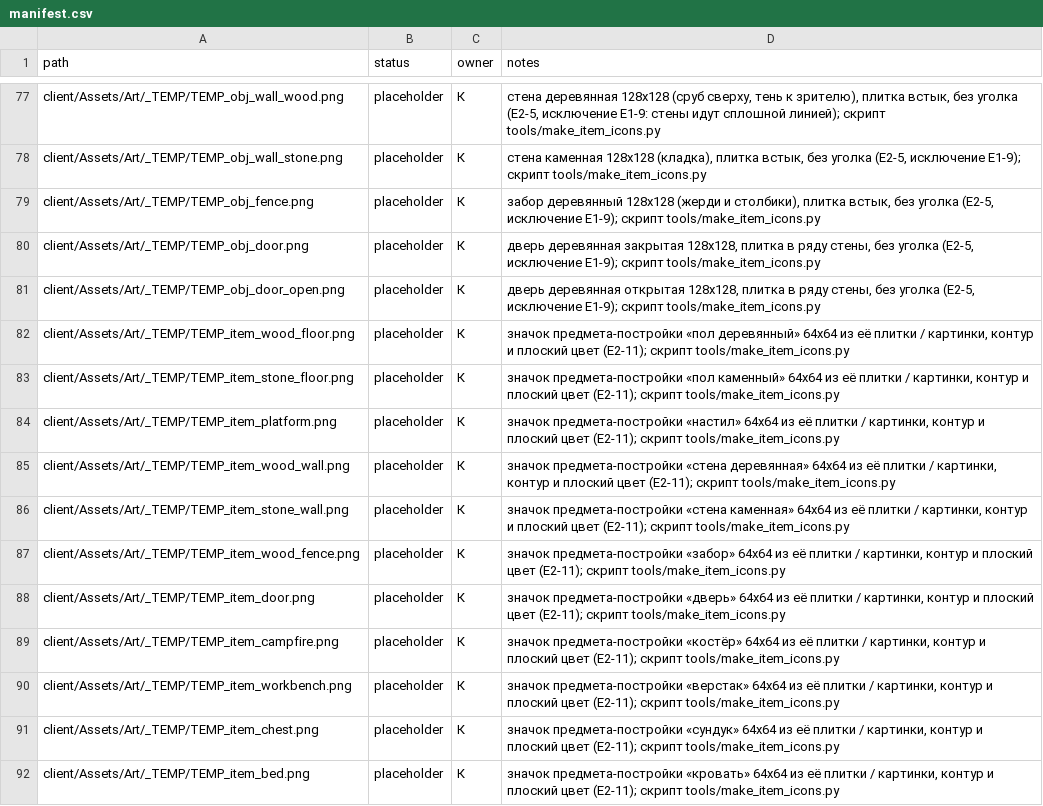
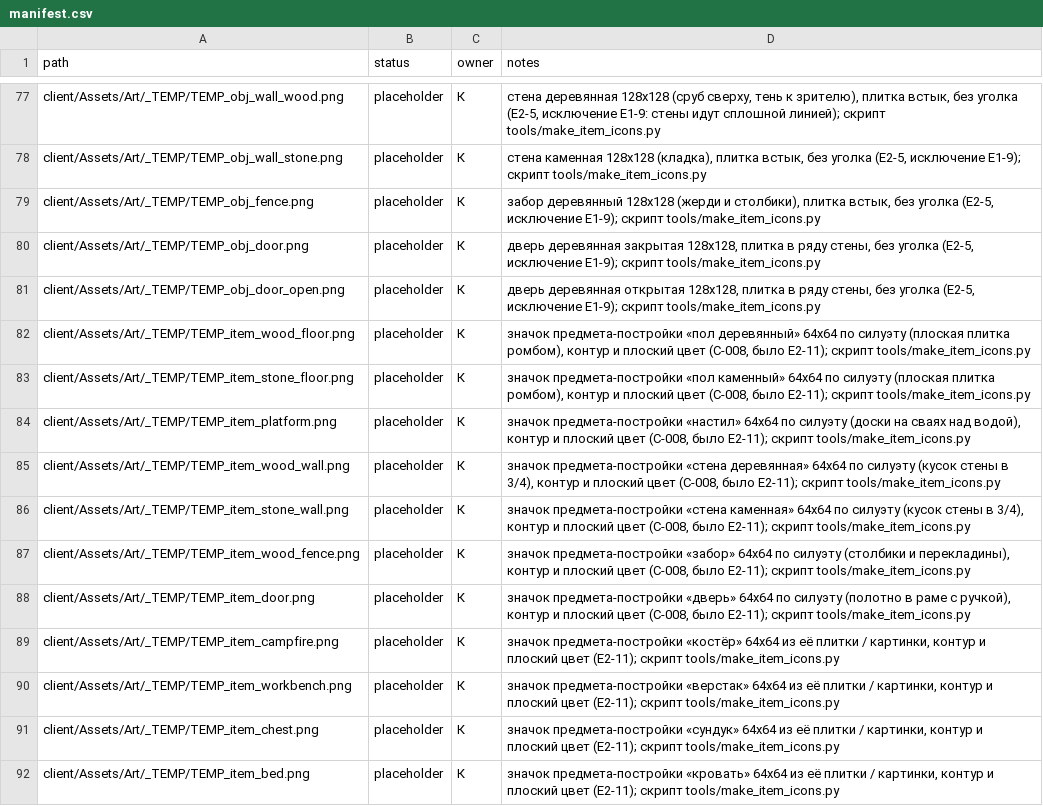
Before and after one commit to carakanz/Orpheus, a CSV file: art/manifest.csv, drawn as a sheet; only a part is shown, gaps mark what is left out.

```diff
--- a/art/manifest.csv
+++ b/art/manifest.csv
@@ -81,9 +81,9 @@ client/Assets/Art/_TEMP/TEMP_obj_door.png,placeholder,К,"дверь дерев
 client/Assets/Art/_TEMP/TEMP_obj_door_open.png,placeholder,К,"дверь деревянная открытая 128x128, плитка в ряду стены, без уголка (E2-5, исключение E1-9); скрипт tools/make_item_icons.py"
-client/Assets/Art/_TEMP/TEMP_item_wood_floor.png,placeholder,К,"значок предмета-постройки «пол деревянный» 64x64 из её плитки / картинки, контур и плоский цвет (E2-11); скрипт tools/make_item_icons.py"
-client/Assets/Art/_TEMP/TEMP_item_stone_floor.png,placeholder,К,"значок предмета-постройки «пол каменный» 64x64 из её плитки / картинки, контур и плоский цвет (E2-11); скрипт tools/make_item_icons.py"
-client/Assets/Art/_TEMP/TEMP_item_platform.png,placeholder,К,"значок предмета-постройки «настил» 64x64 из её плитки / картинки, контур и плоский цвет (E2-11); скрипт tools/make_item_icons.py"
-client/Assets/Art/_TEMP/TEMP_item_wood_wall.png,placeholder,К,"значок предмета-постройки «стена деревянная» 64x64 из её плитки / картинки, контур и плоский цвет (E2-11); скрипт tools/make_item_icons.py"
-client/Assets/Art/_TEMP/TEMP_item_stone_wall.png,placeholder,К,"значок предмета-постройки «стена каменная» 64x64 из её плитки / картинки, контур и плоский цвет (E2-11); скрипт tools/make_item_icons.py"
-client/Assets/Art/_TEMP/TEMP_item_wood_fence.png,placeholder,К,"значок предмета-постройки «забор» 64x64 из её плитки / картинки, контур и плоский цвет (E2-11); скрипт tools/make_item_icons.py"
-client/Assets/Art/_TEMP/TEMP_item_door.png,placeholder,К,"значок предмета-постройки «дверь» 64x64 из её плитки / картинки, контур и плоский цвет (E2-11); скрипт tools/make_item_icons.py"
+client/Assets/Art/_TEMP/TEMP_item_wood_floor.png,placeholder,К,"значок предмета-постройки «пол деревянный» 64x64 по силуэту (плоская плитка ромбом), контур и плоский цвет (C-008, было E2-11); скрипт tools/make_item_icons.py"
+client/Assets/Art/_TEMP/TEMP_item_stone_floor.png,placeholder,К,"значок предмета-постройки «пол каменный» 64x64 по силуэту (плоская плитка ромбом), контур и плоский цвет (C-008, было E2-11); скрипт tools/make_item_icons.py"
+client/Assets/Art/_TEMP/TEMP_item_platform.png,placeholder,К,"значок предмета-постройки «настил» 64x64 по силуэту (доски на сваях над водой), контур и плоский цвет (C-008, было E2-11); скрипт tools/make_item_icons.py"
+client/Assets/Art/_TEMP/TEMP_item_wood_wall.png,placeholder,К,"значок предмета-постройки «стена деревянная» 64x64 по силуэту (кусок стены в 3/4), контур и плоский цвет (C-008, было E2-11); скрипт tools/make_item_icons.py"
+client/Assets/Art/_TEMP/TEMP_item_stone_wall.png,placeholder,К,"значок предмета-постройки «стена каменная» 64x64 по силуэту (кусок стены в 3/4), контур и плоский цвет (C-008, было E2-11); скрипт tools/make_item_icons.py"
+client/Assets/Art/_TEMP/TEMP_item_wood_fence.png,placeholder,К,"значок предмета-постройки «забор» 64x64 по силуэту (столбики и перекладины), контур и плоский цвет (C-008, было E2-11); скрипт tools/make_item_icons.py"
+client/Assets/Art/_TEMP/TEMP_item_door.png,placeholder,К,"значок предмета-постройки «дверь» 64x64 по силуэту (полотно в раме с ручкой), контур и плоский цвет (C-008, было E2-11); скрипт tools/make_item_icons.py"
 client/Assets/Art/_TEMP/TEMP_item_campfire.png,placeholder,К,"значок предмета-постройки «костёр» 64x64 из её плитки / картинки, контур и плоский цвет (E2-11); скрипт tools/make_item_icons.py"
```
Also changed, not shown: 20 other files.
